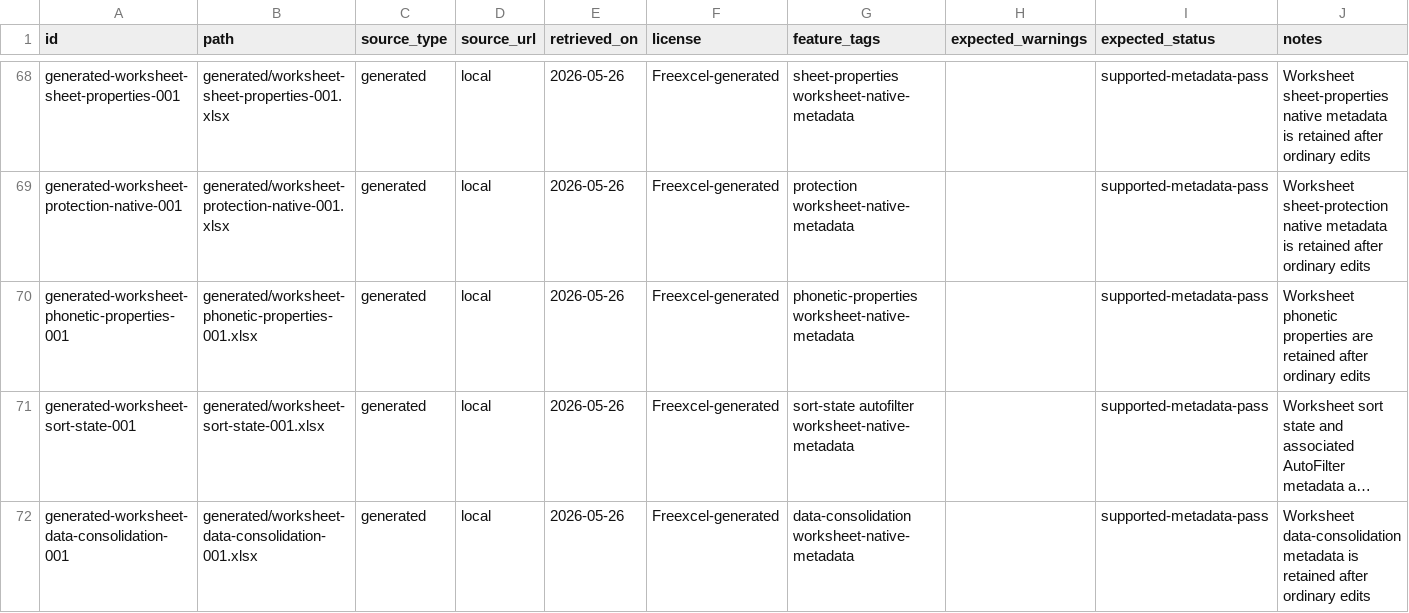
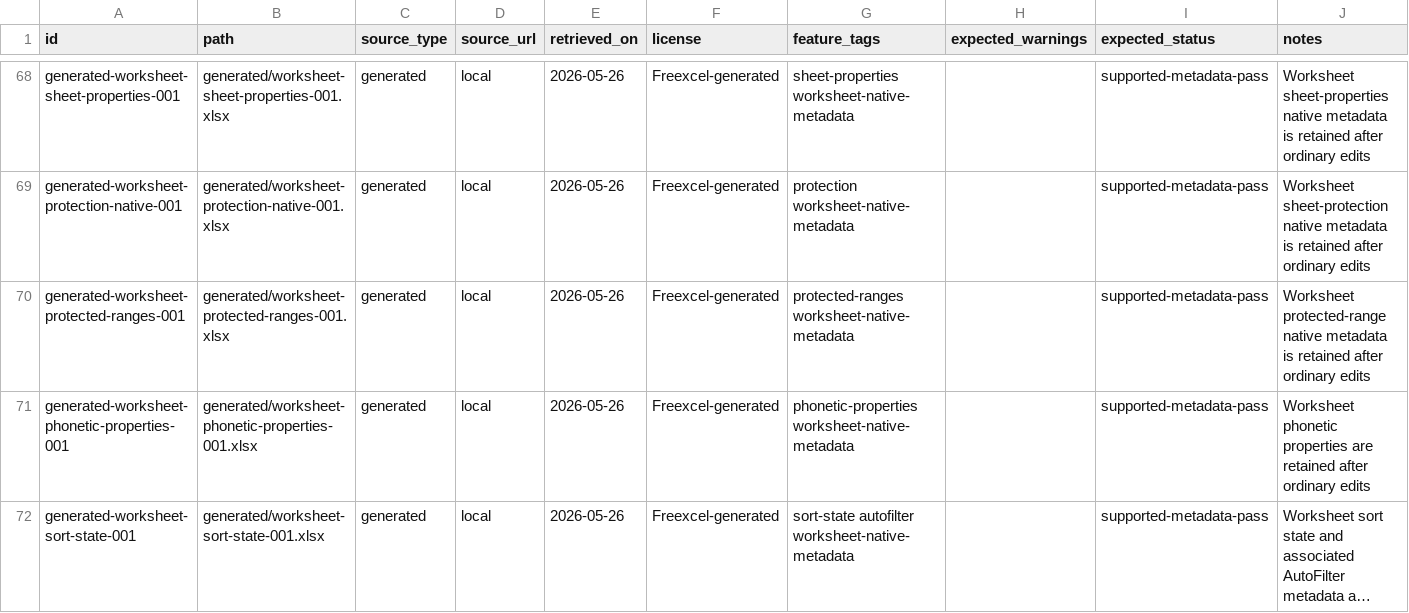
Before and after one commit to tony-xmelon/Freexcel, a CSV file: test-corpus/manifest.csv, drawn as a sheet; only a part is shown, gaps mark what is left out; the shorter side is filled out with more unchanged rows; long unchanged cells end in …; the diff names each change by its address in the sheet, - before the commit and + after, or states it on an @@ line.

Commit message:
Add worksheet protected ranges corpus row

```diff
--- a/test-corpus/manifest.csv
+++ b/test-corpus/manifest.csv
+row 70: generated-worksheet-protected-ranges-001 | generated/worksheet-protected-ranges-001.xlsx | generated | local | 2026-05-26 | Freexcel-generated | protected-ranges worksheet-native-metadata |  | supported-metadata-pass | Worksheet protected-range native metadata is retained after ordinary edits
```
Also changed, not shown: 5 other files.
